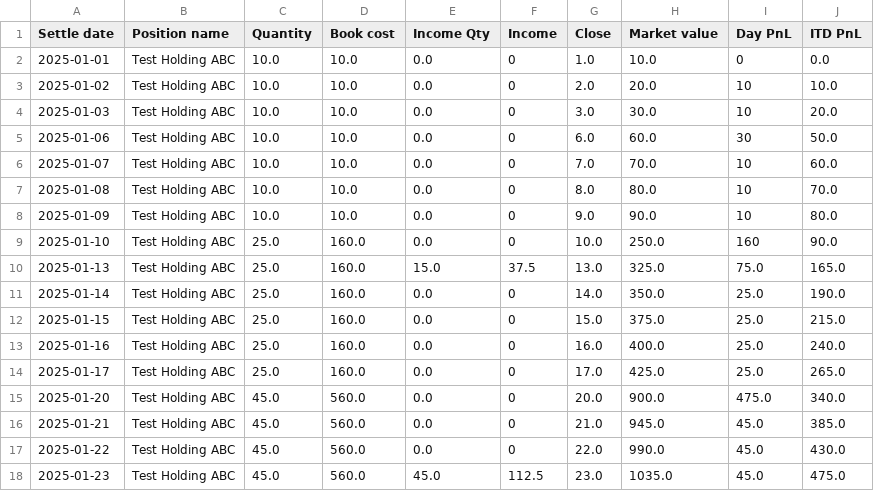
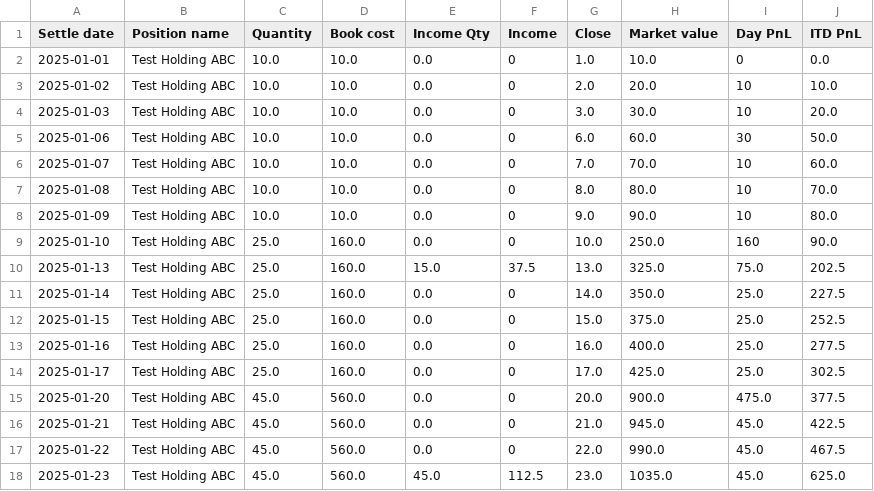
Before and after one commit to jhoxley/InvestmentPortfolio, a CSV file: test_data/create_holding_dataframe/expected_1.csv, drawn as a sheet.

Commit message:
Added new unit tests, currently failing

```diff
--- a/test_data/create_holding_dataframe/expected_1.csv
+++ b/test_data/create_holding_dataframe/expected_1.csv
@@ -9,10 +9,10 @@ Settle date,Position name,Quantity,Book cost,Income Qty,Income,Close,Market valu
 2025-01-10,"Test Holding ABC",25.0,160.0,0.0,0,10.0,250.0,160,90.0
-2025-01-13,"Test Holding ABC",25.0,160.0,15.0,37.5,13.0,325.0,75.0,165.0
-2025-01-14,"Test Holding ABC",25.0,160.0,0.0,0,14.0,350.0,25.0,190.0
-2025-01-15,"Test Holding ABC",25.0,160.0,0.0,0,15.0,375.0,25.0,215.0
-2025-01-16,"Test Holding ABC",25.0,160.0,0.0,0,16.0,400.0,25.0,240.0
-2025-01-17,"Test Holding ABC",25.0,160.0,0.0,0,17.0,425.0,25.0,265.0
-2025-01-20,"Test Holding ABC",45.0,560.0,0.0,0,20.0,900.0,475.0,340.0
-2025-01-21,"Test Holding ABC",45.0,560.0,0.0,0,21.0,945.0,45.0,385.0
-2025-01-22,"Test Holding ABC",45.0,560.0,0.0,0,22.0,990.0,45.0,430.0
-2025-01-23,"Test Holding ABC",45.0,560.0,45.0,112.5,23.0,1035.0,45.0,475.0
+2025-01-13,"Test Holding ABC",25.0,160.0,15.0,37.5,13.0,325.0,75.0,202.5
+2025-01-14,"Test Holding ABC",25.0,160.0,0.0,0,14.0,350.0,25.0,227.5
+2025-01-15,"Test Holding ABC",25.0,160.0,0.0,0,15.0,375.0,25.0,252.5
+2025-01-16,"Test Holding ABC",25.0,160.0,0.0,0,16.0,400.0,25.0,277.5
+2025-01-17,"Test Holding ABC",25.0,160.0,0.0,0,17.0,425.0,25.0,302.5
+2025-01-20,"Test Holding ABC",45.0,560.0,0.0,0,20.0,900.0,475.0,377.5
+2025-01-21,"Test Holding ABC",45.0,560.0,0.0,0,21.0,945.0,45.0,422.5
+2025-01-22,"Test Holding ABC",45.0,560.0,0.0,0,22.0,990.0,45.0,467.5
+2025-01-23,"Test Holding ABC",45.0,560.0,45.0,112.5,23.0,1035.0,45.0,625.0
```
Also changed, not shown: 9 other files.
